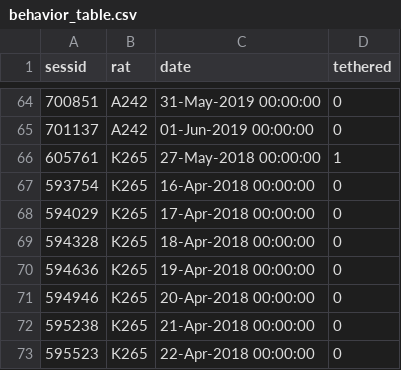
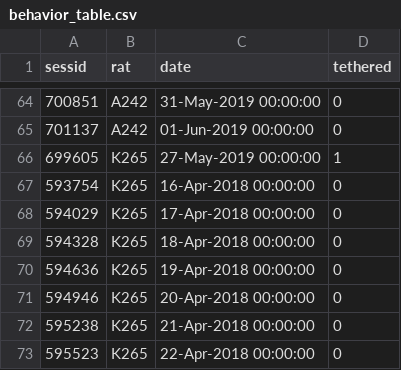
Before and after one commit to Brody-Lab/chronic_neuropixels, a CSV file: behavioral_performance/behavior_table.csv, drawn as a sheet; only a part is shown, gaps mark what is left out.

```diff
--- a/behavioral_performance/behavior_table.csv
+++ b/behavioral_performance/behavior_table.csv
@@ -65,3 +65,3 @@ sessid,rat,date,tethered
 701137,A242,01-Jun-2019 00:00:00,0
-605761,K265,27-May-2018 00:00:00,1
+699605,K265,27-May-2019 00:00:00,1
 593754,K265,16-Apr-2018 00:00:00,0
```
Also changed, not shown: behavioral_performance/performance_by_session.csv, behavioral_performance/recording_sessions.csv, 34 other files.
